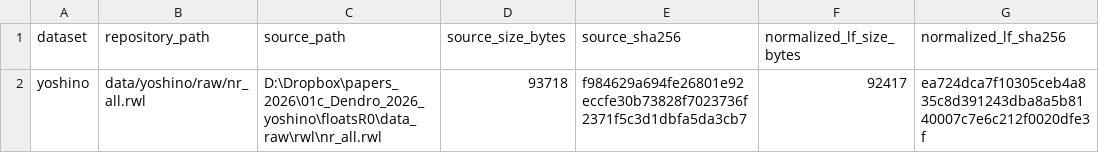
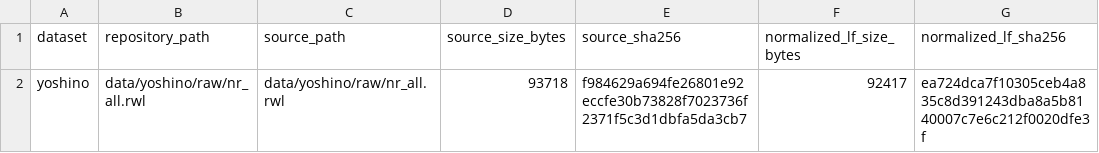
Before and after one commit to zooc-14calbp/chronodiag, a CSV file: analysis/yoshino_empirical_stage_c_v01/source_audit_v01.csv, drawn as a sheet; only a part is shown; the diff names each change by its address in the sheet, - before the commit and + after, or states it on an @@ line.

```diff
--- a/analysis/yoshino_empirical_stage_c_v01/source_audit_v01.csv
+++ b/analysis/yoshino_empirical_stage_c_v01/source_audit_v01.csv
-C2 (source_path): D:\Dropbox\papers_2026\01c_Dendro_2026_yoshino\floatsR0\data_raw\rwl\nr_all.rwl
+C2 (source_path): data/yoshino/raw/nr_all.rwl
```
Also changed, not shown: data/yoshino/yoshino_dataset_contract_v01.csv, data/yoshino/yoshino_raw_manifest_v01.csv, 27 other files.
